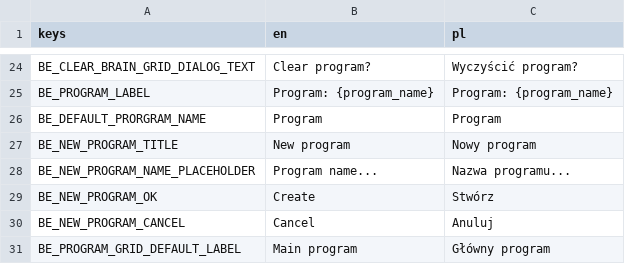
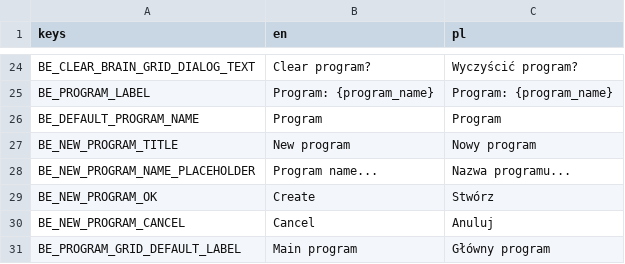
Before and after one commit to doonay21/hive_client, a CSV file: translations/translations_brain_editor.csv, drawn as a sheet; only a part is shown, gaps mark what is left out.

```diff
--- a/translations/translations_brain_editor.csv
+++ b/translations/translations_brain_editor.csv
@@ -25,3 +25,3 @@ BE_CLEAR_BRAIN_GRID_DIALOG_TEXT,"Clear program?","Wyczyścić program?"
 BE_PROGRAM_LABEL,"Program: {program_name}","Program: {program_name}"
-BE_DEFAULT_PRORGRAM_NAME,"Program","Program"
+BE_DEFAULT_PROGRAM_NAME,"Program","Program"
 BE_NEW_PROGRAM_TITLE,"New program","Nowy program"
```
Also changed, not shown: 11 other files.
